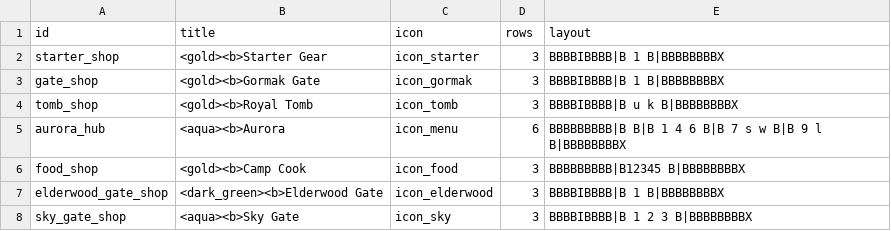
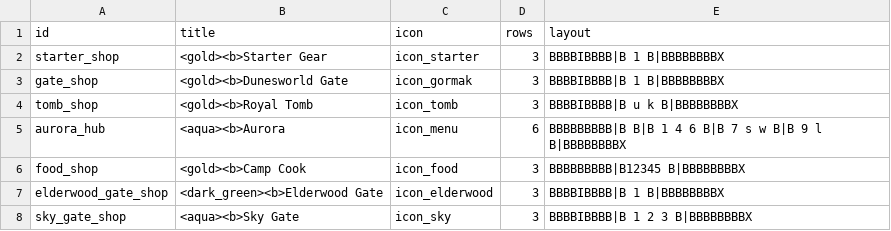
Before and after one commit to charky-p/aurora-plugin, a CSV file: scripts/data/shops/guis_shops.csv, drawn as a sheet.

Commit message:
[C] The Gormak Gate trader and its shop are the Dunesworld Gate

```diff
--- a/scripts/data/shops/guis_shops.csv
+++ b/scripts/data/shops/guis_shops.csv
@@ -2,3 +2,3 @@ id,title,icon,rows,layout
 starter_shop,<gold><b>Starter Gear,icon_starter,3,BBBBIBBBB|B   1   B|BBBBBBBBX
-gate_shop,<gold><b>Gormak Gate,icon_gormak,3,BBBBIBBBB|B   1   B|BBBBBBBBX
+gate_shop,<gold><b>Dunesworld Gate,icon_gormak,3,BBBBIBBBB|B   1   B|BBBBBBBBX
 tomb_shop,<gold><b>Royal Tomb,icon_tomb,3,BBBBIBBBB|B  u k  B|BBBBBBBBX
```
Also changed, not shown: scripts/data/shops/traders.csv, 2 other files.
